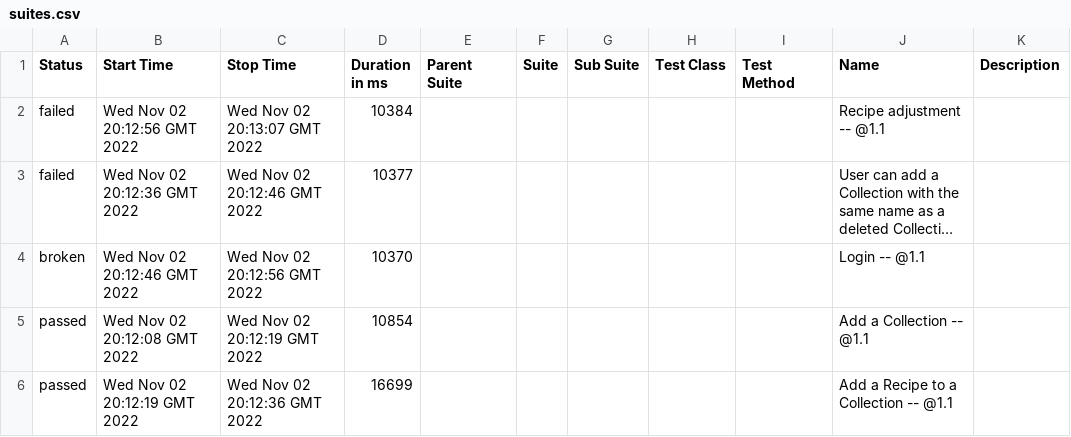
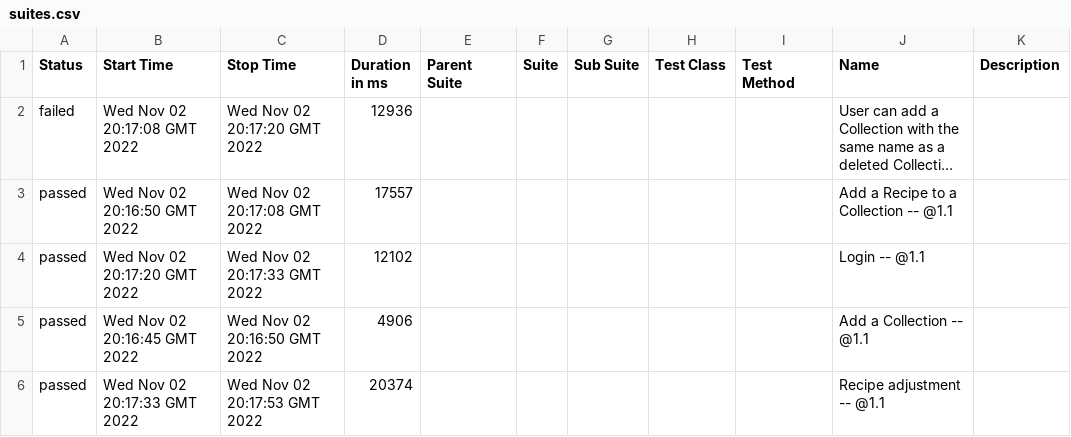
Before and after one commit to timjden/cinc_assignment, a CSV file: 36/data/suites.csv, drawn as a sheet; long unchanged cells end in …; removed rows and columns are numbered as before the commit, all else as after; the diff names each change by its address in the sheet, - before the commit and + after, or states it on an @@ line.

```diff
--- a/36/data/suites.csv
+++ b/36/data/suites.csv
-row 2: failed | Wed Nov 02 20:12:56 GMT 2022 | Wed Nov 02 20:13:07 GMT 2022 | 10384 |  |  |  |  |  | Recipe adjustment -- @1.1
-B2 (Start Time): Wed Nov 02 20:12:36 GMT 2022
+B2 (Start Time): Wed Nov 02 20:17:08 GMT 2022
-C2 (Stop Time): Wed Nov 02 20:12:46 GMT 2022
+C2 (Stop Time): Wed Nov 02 20:17:20 GMT 2022
-D2 (Duration in ms): 10377
+D2 (Duration in ms): 12936
-row 4: broken | Wed Nov 02 20:12:46 GMT 2022 | Wed Nov 02 20:12:56 GMT 2022 | 10370 |  |  |  |  |  | Login -- @1.1
-row 5: passed | Wed Nov 02 20:12:08 GMT 2022 | Wed Nov 02 20:12:19 GMT 2022 | 10854 |  |  |  |  |  | Add a Collection -- @1.1
-B3 (Start Time): Wed Nov 02 20:12:19 GMT 2022
+B3 (Start Time): Wed Nov 02 20:16:50 GMT 2022
-C3 (Stop Time): Wed Nov 02 20:12:36 GMT 2022
+C3 (Stop Time): Wed Nov 02 20:17:08 GMT 2022
-D3 (Duration in ms): 16699
+D3 (Duration in ms): 17557
+row 4: passed | Wed Nov 02 20:17:20 GMT 2022 | Wed Nov 02 20:17:33 GMT 2022 | 12102 |  |  |  |  |  | Login -- @1.1
+row 5: passed | Wed Nov 02 20:16:45 GMT 2022 | Wed Nov 02 20:16:50 GMT 2022 | 4906 |  |  |  |  |  | Add a Collection -- @1.1
+row 6: passed | Wed Nov 02 20:17:33 GMT 2022 | Wed Nov 02 20:17:53 GMT 2022 | 20374 |  |  |  |  |  | Recipe adjustment -- @1.1
```
Also changed, not shown: 35 other files.
